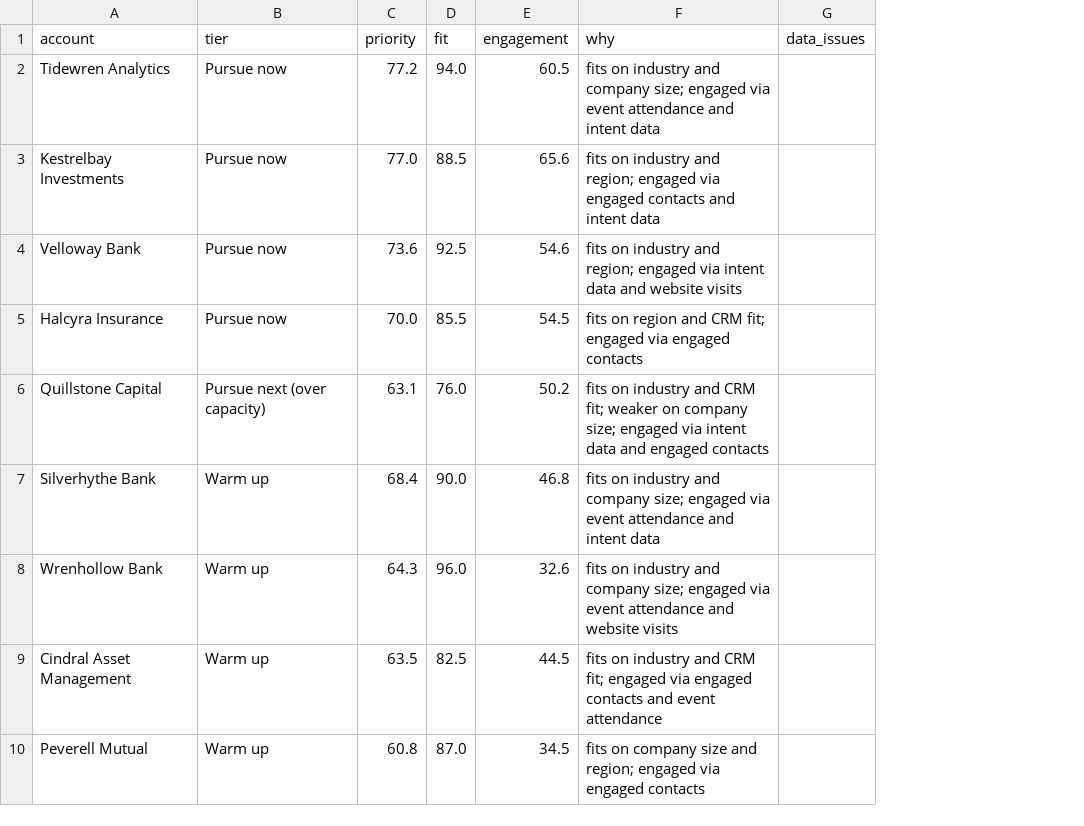
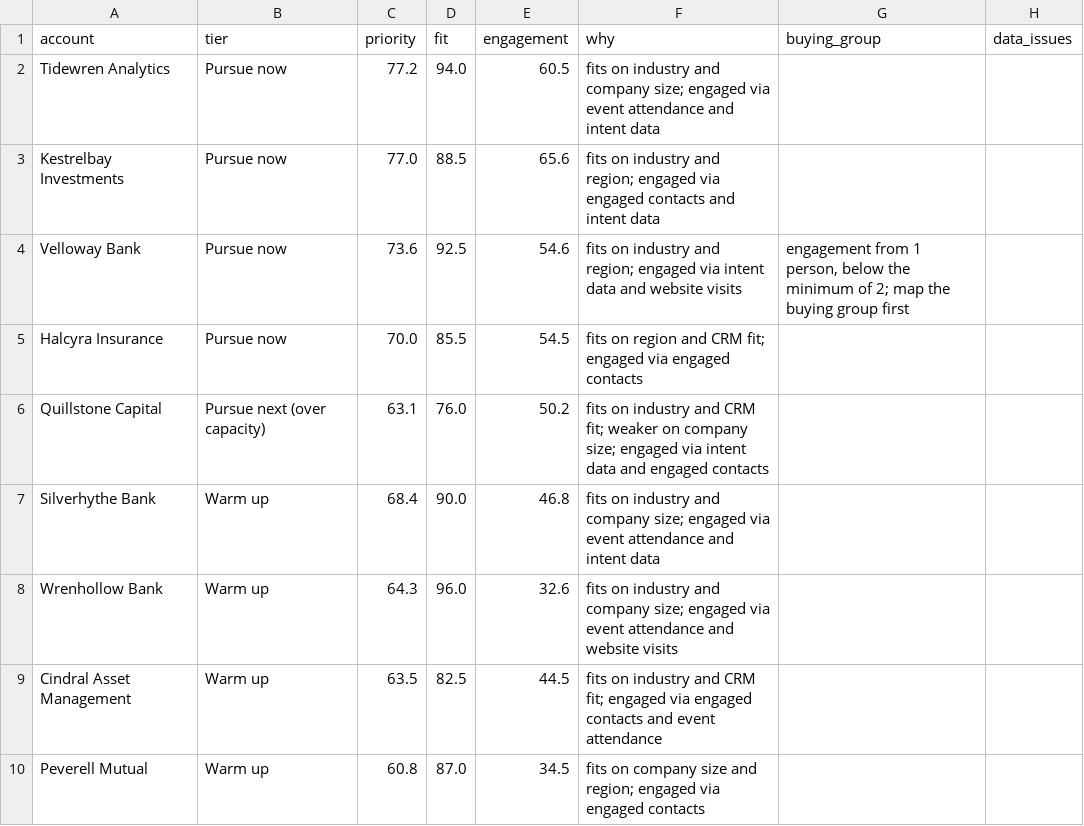
Before and after one commit to olatzbeitia-me/Agent-skills, a CSV file: abm-account-prioritisation/examples/output/account-tiers.csv, drawn as a sheet; only a part is shown; the diff names each change by its address in the sheet, - before the commit and + after, or states it on an @@ line.

```diff
--- a/abm-account-prioritisation/examples/output/account-tiers.csv
+++ b/abm-account-prioritisation/examples/output/account-tiers.csv
+column G (buying_group), row 4: engagement from 1 person, below the minimum of 2; map the buying group first
```
Also changed, not shown: 9 other files.
